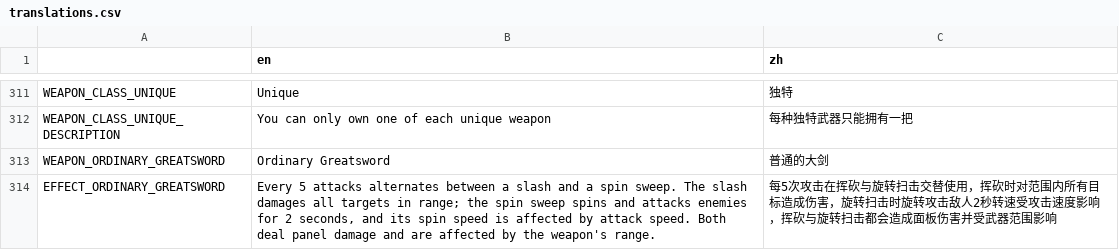
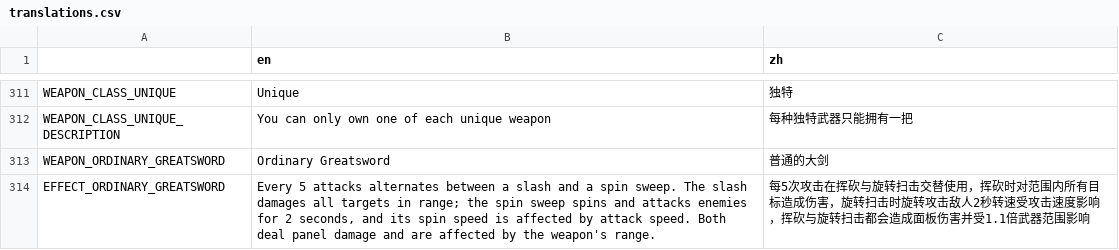
Before and after one commit to FengLiuFeseliud/Brotato-FengAddMods, a CSV file: translations/translations.csv, drawn as a sheet; only a part is shown, gaps mark what is left out.

Commit message:
update data

```diff
--- a/translations/translations.csv
+++ b/translations/translations.csv
@@ -313,2 +313,2 @@ WEAPON_CLASS_UNIQUE_DESCRIPTION,You can only own one of each unique weapon,每
 WEAPON_ORDINARY_GREATSWORD,Ordinary Greatsword,普通的大剑
-EFFECT_ORDINARY_GREATSWORD,"Every 5 attacks alternates between a slash and a spin sweep. The slash damages all targets in range; the spin sweep spins and attacks enemies for 2 seconds, and its spin speed is affected by attack speed. Both deal panel damage and are affected by the weapon's range.",每5次攻击在挥砍与旋转扫击交替使用，挥砍时对范围内所有目标造成伤害，旋转扫击时旋转攻击敌人2秒转速受攻击速度影响，挥砍与旋转扫击都会造成面板伤害并受武器范围影响
+EFFECT_ORDINARY_GREATSWORD,"Every 5 attacks alternates between a slash and a spin sweep. The slash damages all targets in range; the spin sweep spins and attacks enemies for 2 seconds, and its spin speed is affected by attack speed. Both deal panel damage and are affected by the weapon's range.",每5次攻击在挥砍与旋转扫击交替使用，挥砍时对范围内所有目标造成伤害，旋转扫击时旋转攻击敌人2秒转速受攻击速度影响，挥砍与旋转扫击都会造成面板伤害并受1.1倍武器范围影响
```
Also changed, not shown: 15 other files.
